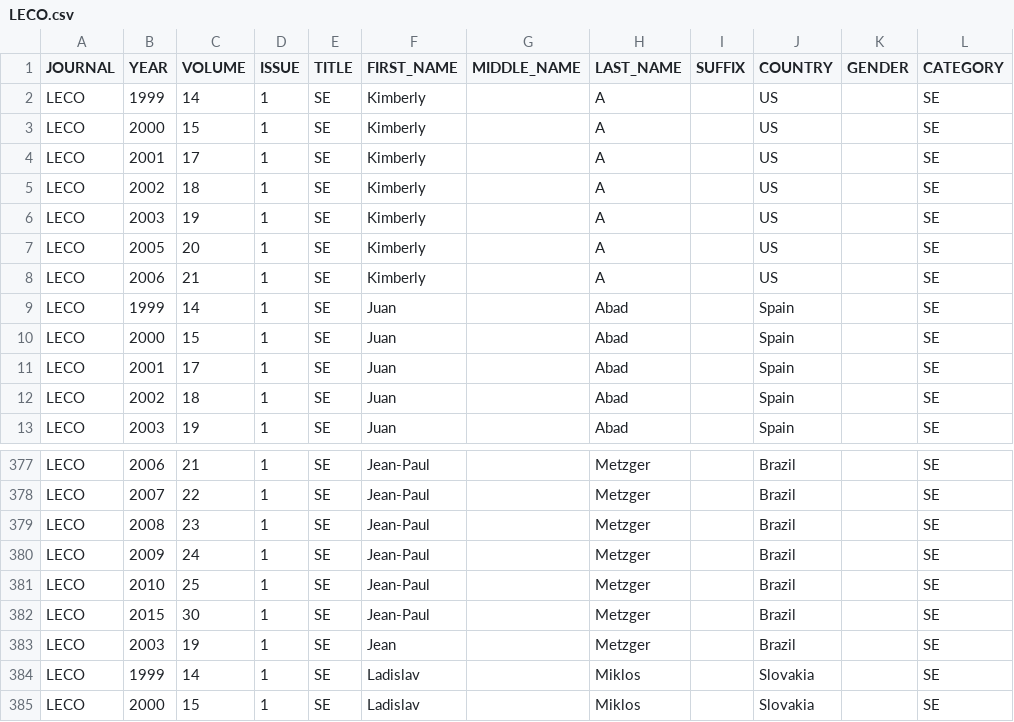
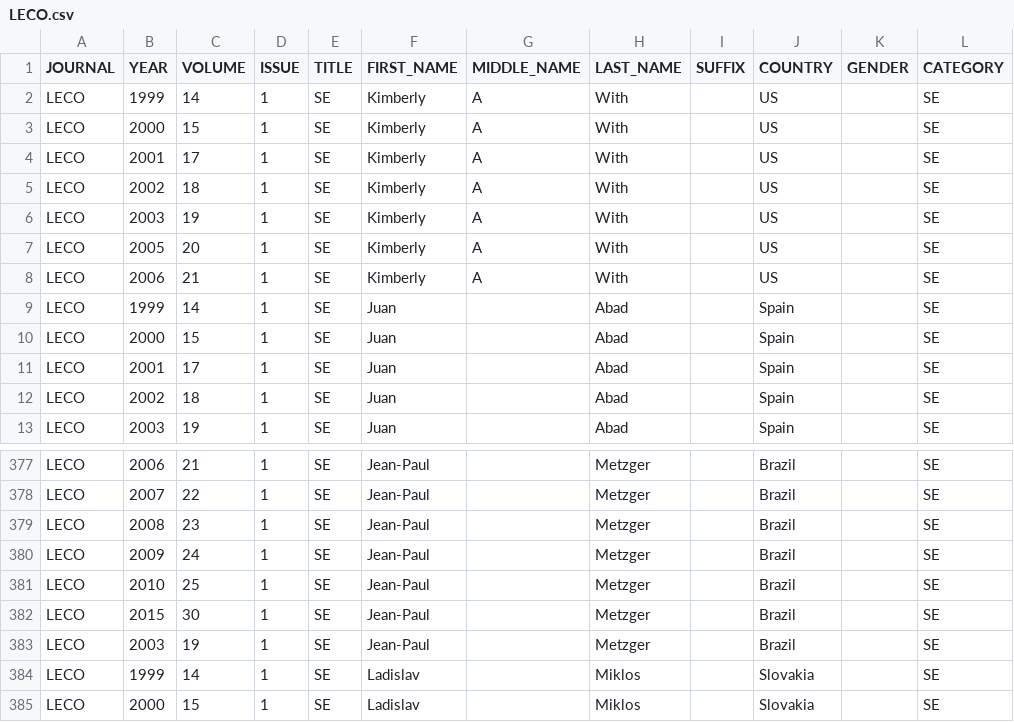
Before and after one commit to embruna/Editorial-Board-Geography, a CSV file: Data2015/LECO.csv, drawn as a sheet; only a part is shown, gaps mark what is left out; the diff names each change by its address in the sheet, - before the commit and + after, or states it on an @@ line.

```diff
--- a/Data2015/LECO.csv
+++ b/Data2015/LECO.csv
-G2:G8 (MIDDLE_NAME): (empty)
+G2:G8 (MIDDLE_NAME): A
-H2:H8 (LAST_NAME): A
+H2:H8 (LAST_NAME): With
-F383 (FIRST_NAME): Jean
+F383 (FIRST_NAME): Jean-Paul
```
Also changed, not shown: Data2015/AMNAT.csv, Data2015/ARES2.csv, 7 other files.
